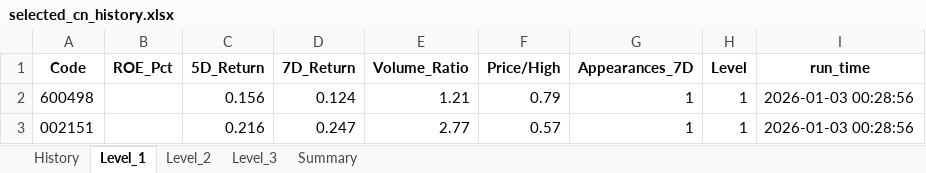
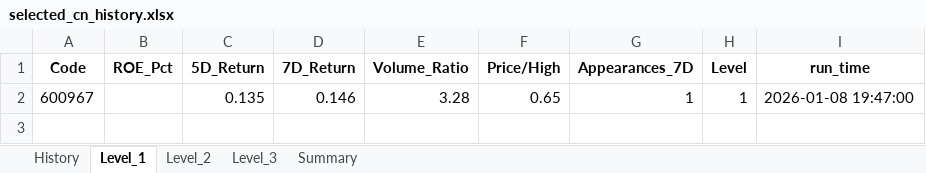
Before and after one commit to Feegoat06/AlphaScout, an Excel workbook: stockPicker/selected_cn_history.xlsx, sheet Level_1, drawn as a sheet; values as stored, in another font and other column widths than the file's, no borders; removed rows and columns are numbered as before the commit, all else as after; the diff names each change by its address in the sheet, - before the commit and + after, or states it on an @@ line.

```diff
--- a/stockPicker/selected_cn_history.xlsx (sheet Level_1)
+++ b/stockPicker/selected_cn_history.xlsx (sheet Level_1)
-row 2: 600498 |  | 0.156 | 0.124 | 1.21 | 0.79 | 1 | 1 | 2026-01-03 00:28:56
-row 3: 002151 |  | 0.216 | 0.247 | 2.77 | 0.57 | 1 | 1 | 2026-01-03 00:28:56
+row 2: 600967 |  | 0.135 | 0.146 | 3.28 | 0.65 | 1 | 1 | 2026-01-08 19:47:00
```
Also changed, not shown: sheet History, sheet Level_2, sheet Summary, stockPicker/fund_flow_top10_history.xlsx, 5 other files.
